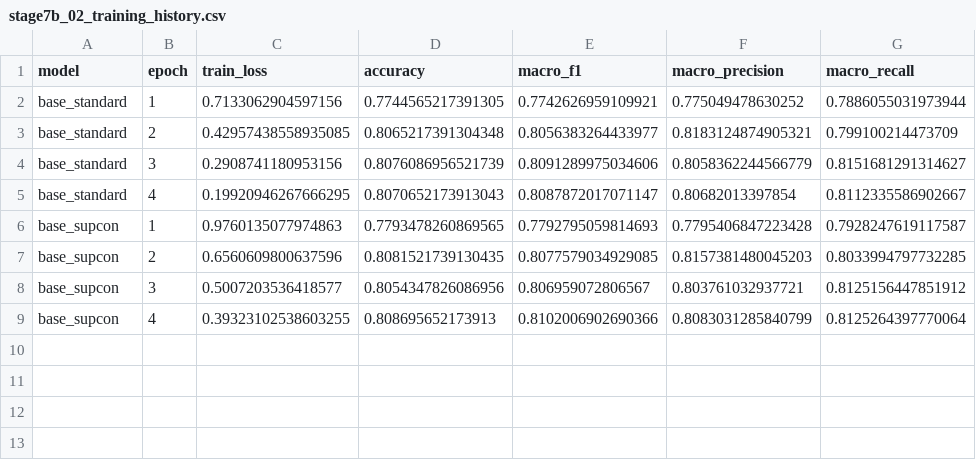
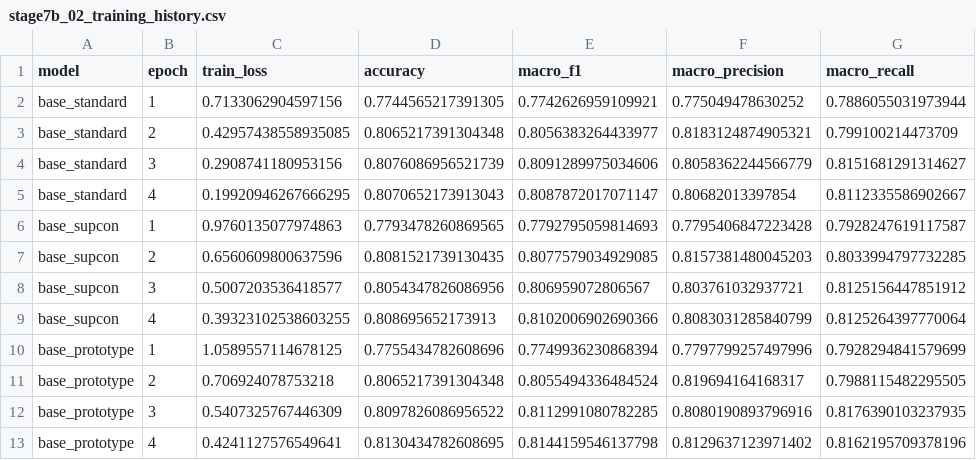
Before and after one commit to ankita6876/bangla-sentiment-research, a CSV file: research_stage7b/tables/stage7b_02_training_history.csv, drawn as a sheet.

Commit message:
Stage 7B: verified completion of base_prototype

```diff
--- a/research_stage7b/tables/stage7b_02_training_history.csv
+++ b/research_stage7b/tables/stage7b_02_training_history.csv
@@ -9 +9,5 @@ base_supcon,3,0.5007203536418577,0.8054347826086956,0.806959072806567,0.80376103
 base_supcon,4,0.39323102538603255,0.808695652173913,0.8102006902690366,0.8083031285840799,0.8125264397770064
+base_prototype,1,1.0589557114678125,0.7755434782608696,0.7749936230868394,0.7797799257497996,0.7928294841579699
+base_prototype,2,0.706924078753218,0.8065217391304348,0.8055494336484524,0.819694164168317,0.7988115482295505
+base_prototype,3,0.5407325767446309,0.8097826086956522,0.8112991080782285,0.8080190893796916,0.8176390103237935
+base_prototype,4,0.4241127576549641,0.8130434782608695,0.8144159546137798,0.8129637123971402,0.8162195709378196
```
Also changed, not shown: research_stage7b/tables/stage7b_01_model_results.csv, 1 other file.
